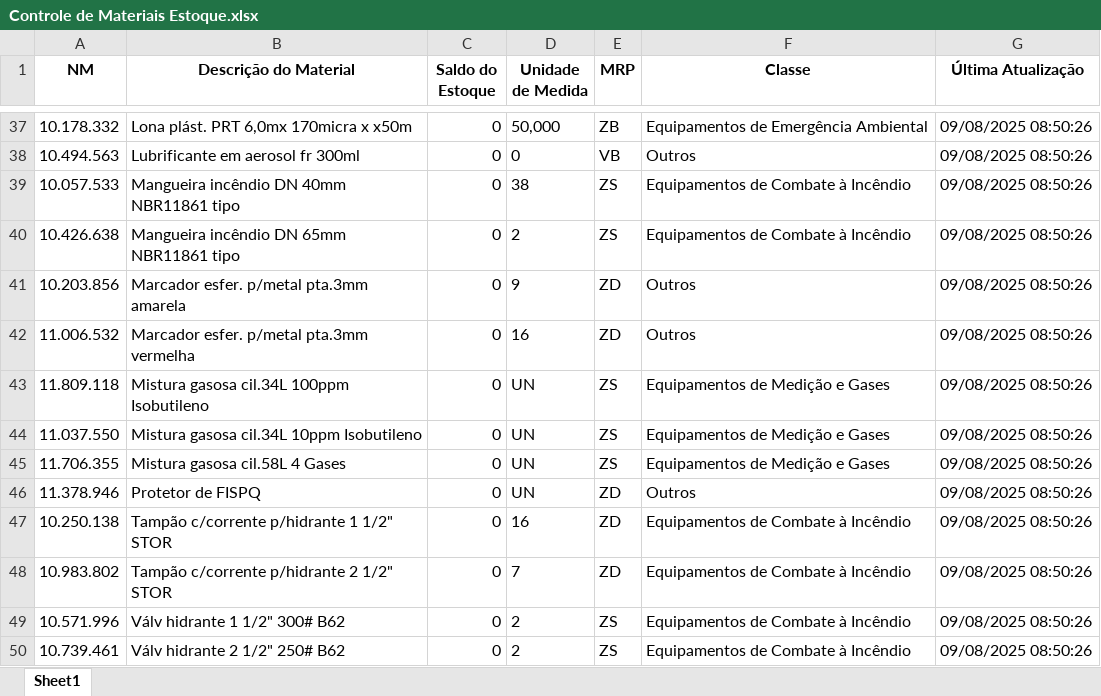
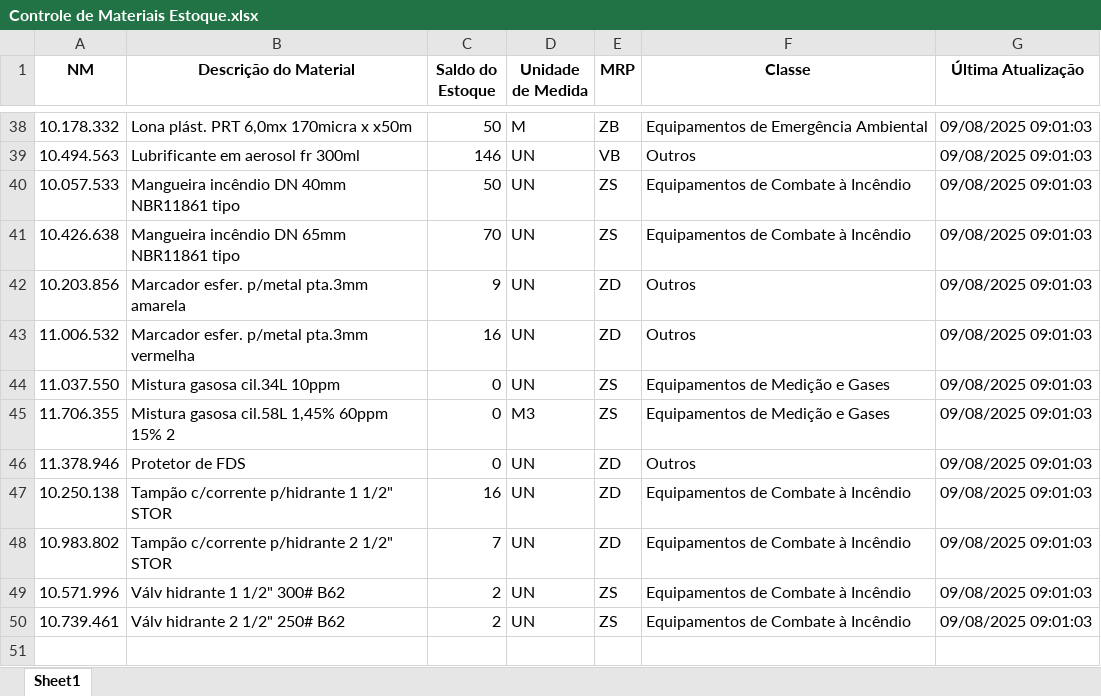
Before and after one commit to afonsoverardi/dashboard-estoque, an Excel workbook: Controle de Materiais Estoque.xlsx, sheet Sheet1, drawn as a sheet; only a part is shown, gaps mark what is left out; values as stored, in another font and other column widths than the file's, no borders; removed rows and columns are numbered as before the commit, all else as after; the diff covers the shown part only; the diff names each change by its address in the sheet, - before the commit and + after, or states it on an @@ line.

Commit message:
Update Controle de Materiais Estoque.xlsx

```diff
--- a/Controle de Materiais Estoque.xlsx (sheet Sheet1)
+++ b/Controle de Materiais Estoque.xlsx (sheet Sheet1)
-C38 (Saldo do Estoque): 0
+C38 (Saldo do Estoque): 50
-D38 (Unidade de Medida): 50,000
+D38 (Unidade de Medida): M
-G38:G43 (Última Atualização): 09/08/2025 08:50:26
+G38:G43 (Última Atualização): 09/08/2025 09:01:03
-C39 (Saldo do Estoque): 0
+C39 (Saldo do Estoque): 146
-D39 (Unidade de Medida): 0
+D39 (Unidade de Medida): UN
-C40 (Saldo do Estoque): 0
+C40 (Saldo do Estoque): 50
-D40 (Unidade de Medida): 38
+D40 (Unidade de Medida): UN
-C41 (Saldo do Estoque): 0
+C41 (Saldo do Estoque): 70
-D41 (Unidade de Medida): 2
+D41 (Unidade de Medida): UN
-C42 (Saldo do Estoque): 0
+C42 (Saldo do Estoque): 9
-D42 (Unidade de Medida): 9
+D42 (Unidade de Medida): UN
-C43 (Saldo do Estoque): 0
+C43 (Saldo do Estoque): 16
-D43 (Unidade de Medida): 16
+D43 (Unidade de Medida): UN
-row 43: 11.809.118 | Mistura gasosa cil.34L 100ppm Isobutileno | 0 | UN | ZS | Equipamentos de Medição e Gases | 09/08/2025 08:50:26
-B44 (Descrição do Material): Mistura gasosa cil.34L 10ppm Isobutileno
+B44 (Descrição do Material): Mistura gasosa cil.34L 10ppm
-G44:G50 (Última Atualização): 09/08/2025 08:50:26
+G44:G50 (Última Atualização): 09/08/2025 09:01:03
-B45 (Descrição do Material): Mistura gasosa cil.58L 4 Gases
+B45 (Descrição do Material): Mistura gasosa cil.58L 1,45% 60ppm 15% 2
-D45 (Unidade de Medida): UN
+D45 (Unidade de Medida): M3
-B46 (Descrição do Material): Protetor de FISPQ
+B46 (Descrição do Material): Protetor de FDS
-C47 (Saldo do Estoque): 0
+C47 (Saldo do Estoque): 16
-D47 (Unidade de Medida): 16
+D47 (Unidade de Medida): UN
-C48 (Saldo do Estoque): 0
+C48 (Saldo do Estoque): 7
-D48 (Unidade de Medida): 7
+D48 (Unidade de Medida): UN
-C49:C50 (Saldo do Estoque): 0
+C49:C50 (Saldo do Estoque): 2
-D49:D50 (Unidade de Medida): 2
+D49:D50 (Unidade de Medida): UN
```
Also changed, not shown: 4 added rows, 3 removed rows and 83 edited cells elsewhere in this sheet.
